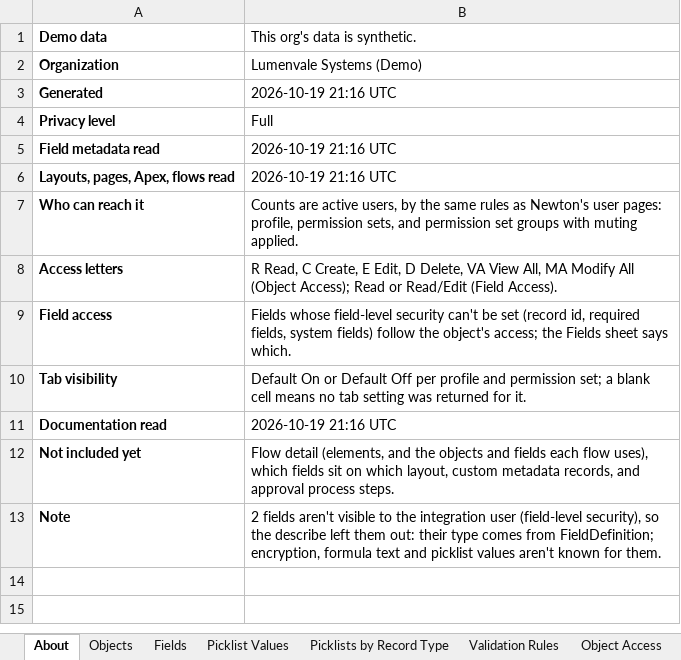
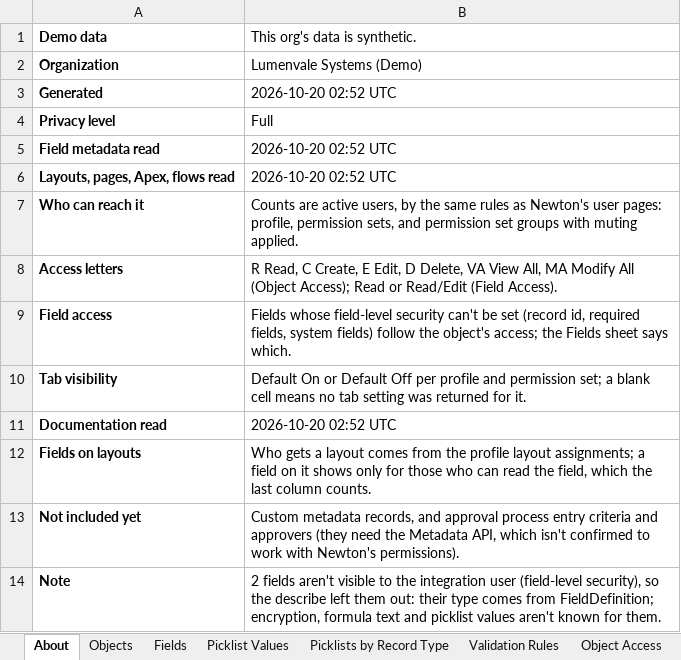
Before and after one commit to SharanSukesh/accessgraph-ai, an Excel workbook: docs/samples/lumenvale-org-documentation.xlsx, sheet About, drawn as a sheet; values as stored, in another font and other column widths than the file's, no borders; addresses are those after the commit; the diff names each change by its address in the sheet, - before the commit and + after, or states it on an @@ line.

```diff
--- a/docs/samples/lumenvale-org-documentation.xlsx (sheet About)
+++ b/docs/samples/lumenvale-org-documentation.xlsx (sheet About)
-B3 (This org's data is synthetic.): 2026-10-19 21:16 UTC
+B3 (This org's data is synthetic.): 2026-10-20 02:52 UTC
-B5:B6 (This org's data is synthetic.): 2026-10-19 21:16 UTC
+B5:B6 (This org's data is synthetic.): 2026-10-20 02:52 UTC
-B11 (This org's data is synthetic.): 2026-10-19 21:16 UTC
+B11 (This org's data is synthetic.): 2026-10-20 02:52 UTC
+row 12: Fields on layouts | Who gets a layout comes from the profile layout assignments; a field on it shows only for those who can read the field, which the last column counts.
-B13 (This org's data is synthetic.): Flow detail (elements, and the objects and fields each flow uses), which fields sit on which layout, custom metadata records, and approval process steps.
+B13 (This org's data is synthetic.): Custom metadata records, and approval process entry criteria and approvers (they need the Metadata API, which isn't confirmed to work with Newton's permissions).
```
Also changed, not shown: sheet Record Types, other sheet tabs, 10 other files.
